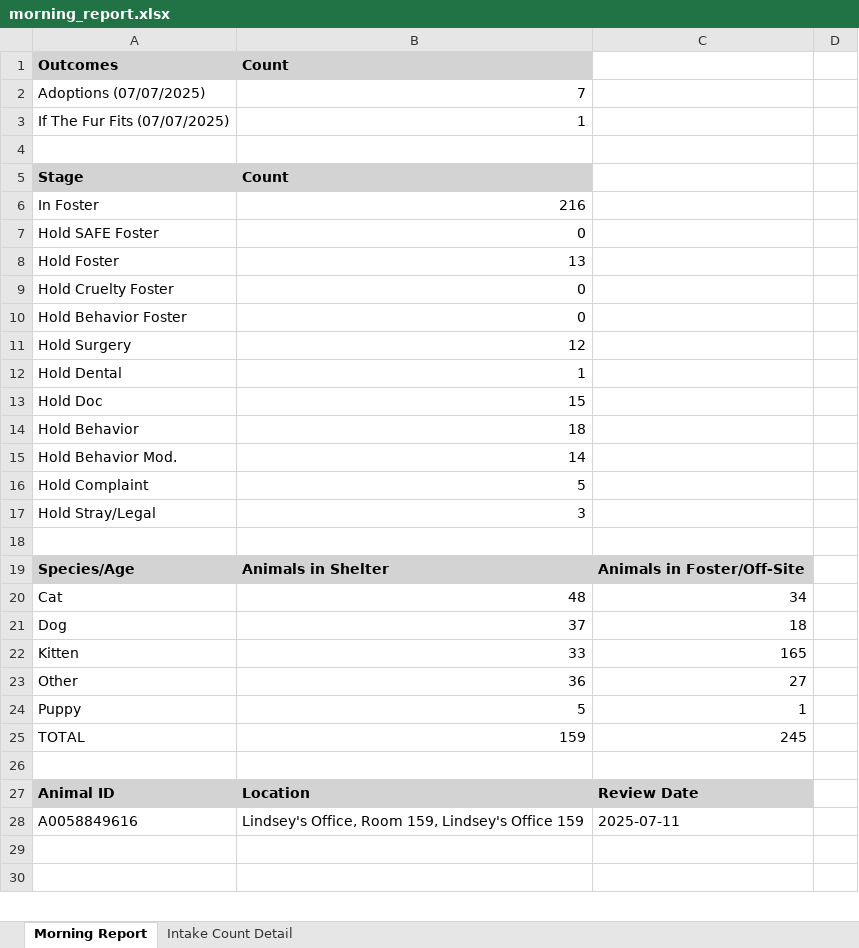
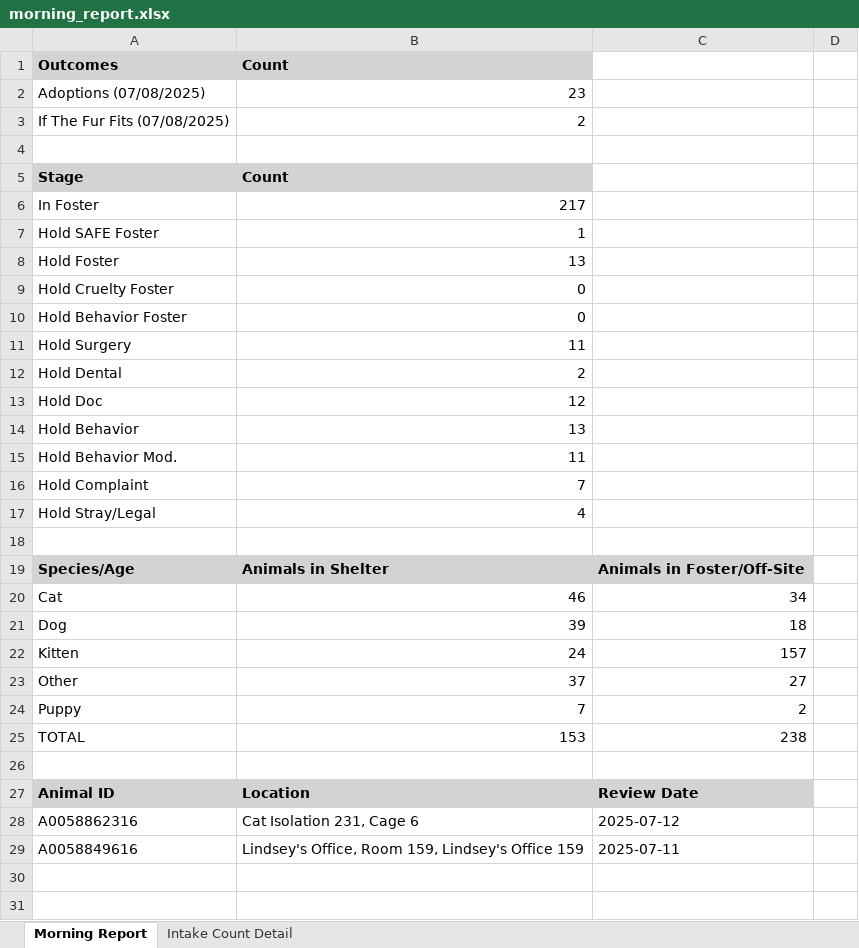
Before and after one commit to zsprowls/SPCAAutomation, an Excel workbook: MorningEmail/morning_report.xlsx, sheet Morning Report, drawn as a sheet; only a part is shown; values as stored, in another font and other column widths than the file's, no borders; removed rows and columns are numbered as before the commit, all else as after; the diff covers the shown part only; the diff names each change by its address in the sheet, - before the commit and + after, or states it on an @@ line.

```diff
--- a/MorningEmail/morning_report.xlsx (sheet Morning Report)
+++ b/MorningEmail/morning_report.xlsx (sheet Morning Report)
-row 2: Adoptions (07/07/2025) | 7
-row 3: If The Fur Fits (07/07/2025) | 1
+row 2: Adoptions (07/08/2025) | 23
+row 3: If The Fur Fits (07/08/2025) | 2
-B6: 216
+B6: 217
-B7: 0
+B7: 1
-B11: 12
+B11: 11
-B12: 1
+B12: 2
-B13: 15
+B13: 12
-B14: 18
+B14: 13
-B15: 14
+B15: 11
-B16: 5
+B16: 7
-B17: 3
+B17: 4
-B20: 48
+B20: 46
-B21: 37
+B21: 39
-B22: 33
+B22: 24
-C22: 165
+C22: 157
-B23: 36
+B23: 37
-B24: 5
+B24: 7
-C24: 1
+C24: 2
-B25: 159
+B25: 153
-C25: 245
+C25: 238
+row 28: A0058862316 | Cat Isolation 231, Cage 6 | 2025-07-12
```
Also changed, not shown: 10 edited cells elsewhere in this sheet, sheet Intake Count Detail, 6 other files.
